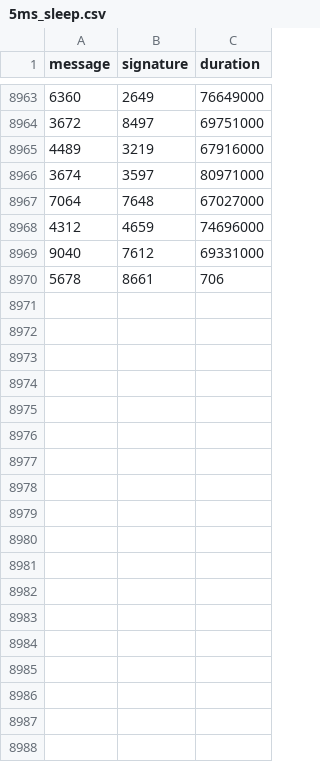
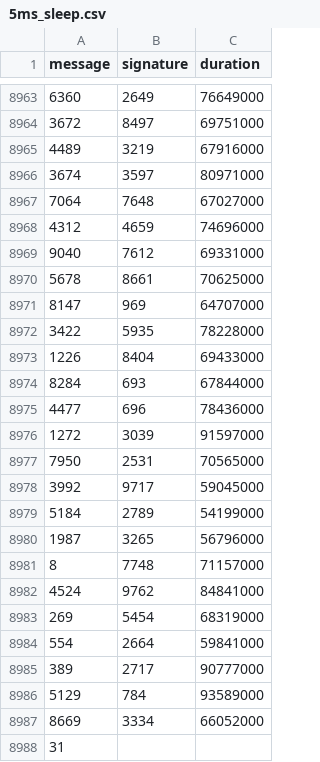
Before and after one commit to nicopupupu/QGIS_Package_Installer, a CSV file: 5ms_sleep.csv, drawn as a sheet; only a part is shown, gaps mark what is left out.

```diff
--- a/5ms_sleep.csv
+++ b/5ms_sleep.csv
@@ -8969,2 +8969,20 @@ message,signature,duration
 9040,7612,69331000
-5678,8661,706
+5678,8661,70625000
+8147,969,64707000
+3422,5935,78228000
+1226,8404,69433000
+8284,693,67844000
+4477,696,78436000
+1272,3039,91597000
+7950,2531,70565000
+3992,9717,59045000
+5184,2789,54199000
+1987,3265,56796000
+8,7748,71157000
+4524,9762,84841000
+269,5454,68319000
+554,2664,59841000
+389,2717,90777000
+5129,784,93589000
+8669,3334,66052000
+31
```
